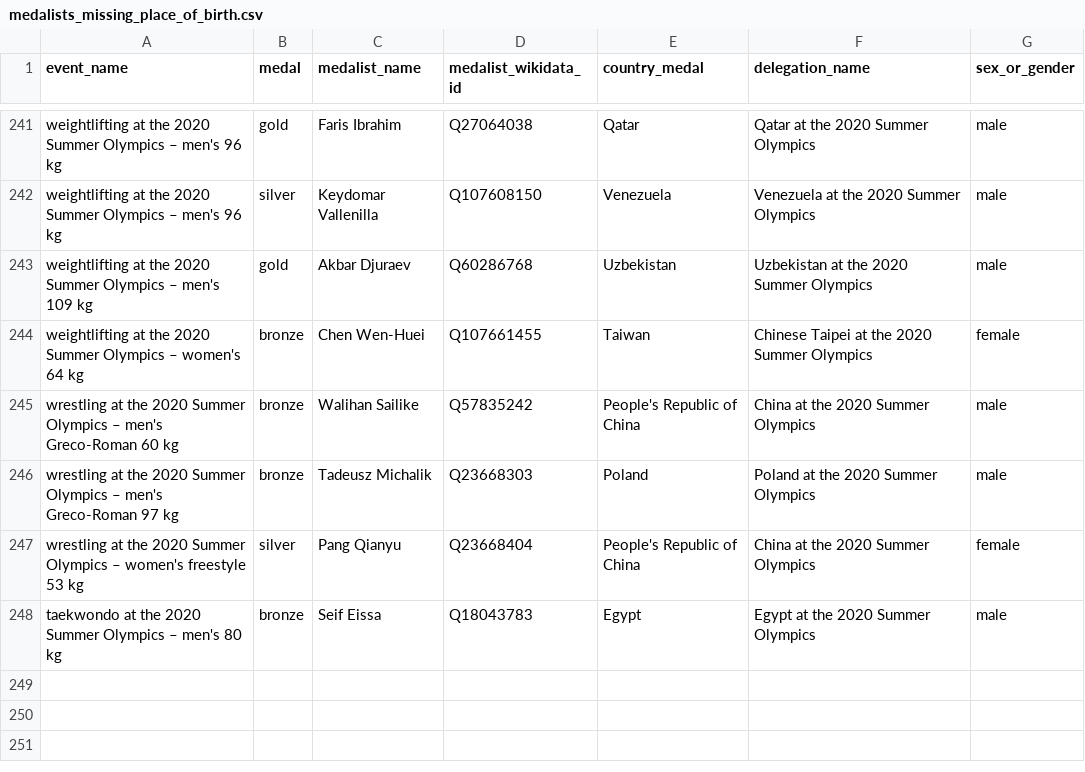
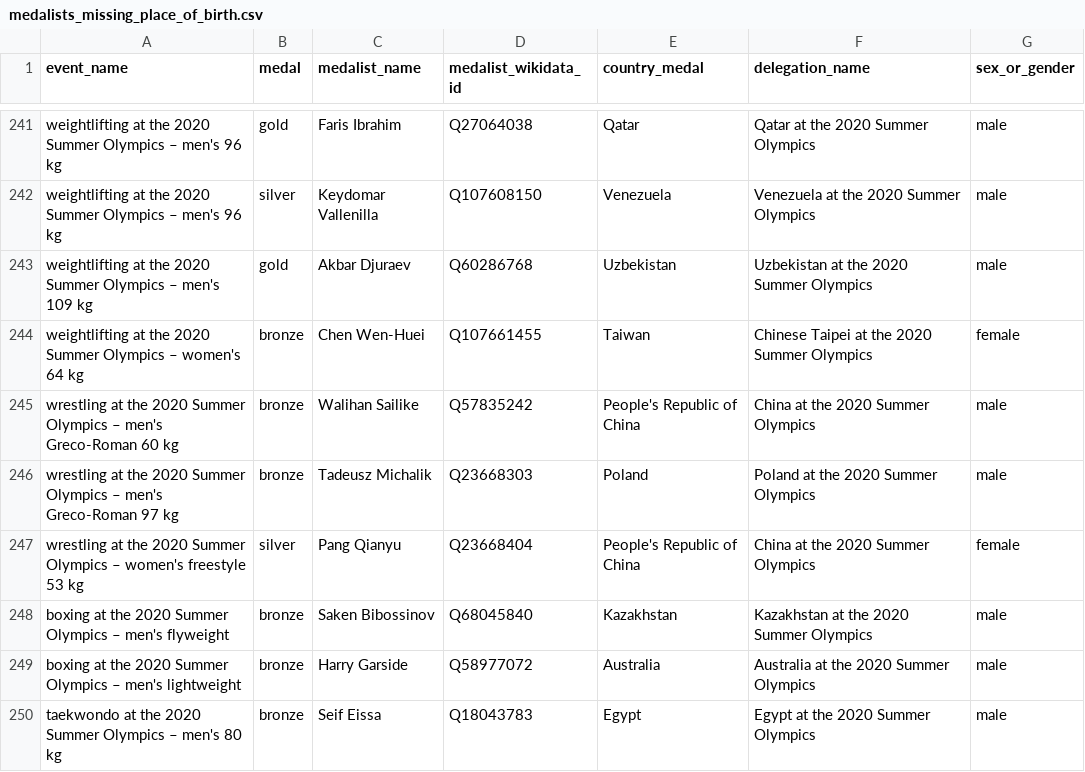
Before and after one commit to EDJNet/olympics2020nuts, a CSV file: medalists_missing_place_of_birth.csv, drawn as a sheet; only a part is shown, gaps mark what is left out.

```diff
--- a/medalists_missing_place_of_birth.csv
+++ b/medalists_missing_place_of_birth.csv
@@ -247,2 +247,4 @@ wrestling at the 2020 Summer Olympics – men's Greco-Roman 97 kg,bronze,Tadeusz
 wrestling at the 2020 Summer Olympics – women's freestyle 53 kg,silver,Pang Qianyu,Q23668404,People's Republic of China,China at the 2020 Summer Olympics,female
+boxing at the 2020 Summer Olympics – men's flyweight,bronze,Saken Bibossinov,Q68045840,Kazakhstan,Kazakhstan at the 2020 Summer Olympics,male
+boxing at the 2020 Summer Olympics – men's lightweight,bronze,Harry Garside,Q58977072,Australia,Australia at the 2020 Summer Olympics,male
 taekwondo at the 2020 Summer Olympics – men's 80 kg,bronze,Seif Eissa,Q18043783,Egypt,Egypt at the 2020 Summer Olympics,male
```
Also changed, not shown: medalists_nuts_only.csv, medals_per_million_residents_in_nuts2.csv, 16 other files.
